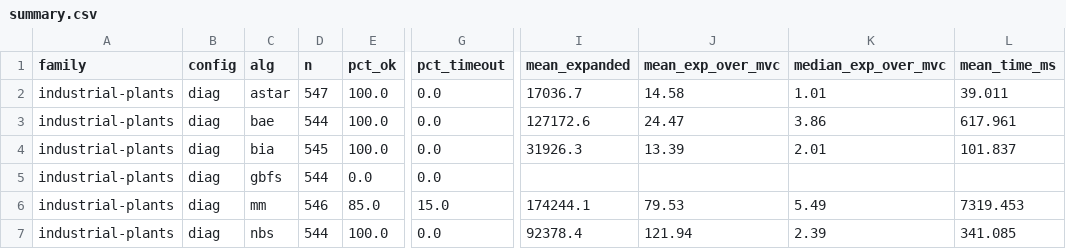
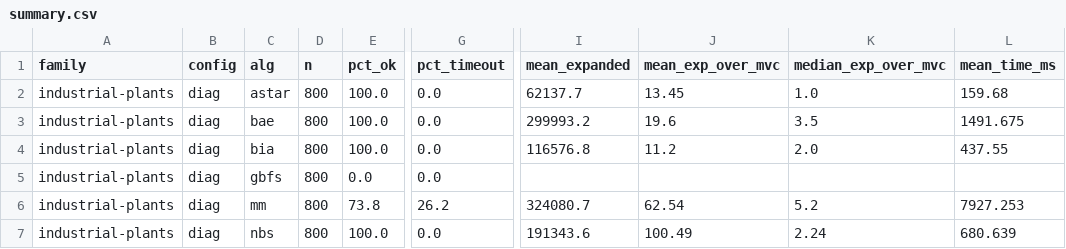
Before and after one commit to shpigelgi/final-project-voxel-bidirectional-search, a CSV file: deliverables/results/cluster/summary.csv, drawn as a sheet; only a part is shown, gaps mark what is left out; the diff covers the shown part only; the diff names each change by its address in the sheet, - before the commit and + after, or states it on an @@ line.

Commit message:
Harden benchmark fetch + driver against the plant04-diag gap
- fetch-benchmarks.sh: sparse-checkout ADD (not SET) so fetching a new family
  no longer deletes previously-fetched families' tracked files (fetching
  sandstone had removed the plants .3dscen files from disk).
- driver.cpp: retry the scenario open 5x (1s apart) — a one-off transient NFS
  read error had lost the whole plant04-diag task mid-run.
- Refresh cluster results: final aggregate now has 800 plant-diag instances
  (4 maps); A* still 1.0x the floor.

```diff
--- a/deliverables/results/cluster/summary.csv
+++ b/deliverables/results/cluster/summary.csv
-D2 (n): 547
+D2 (n): 800
-I2 (mean_expanded): 17036.7
+I2 (mean_expanded): 62137.7
-J2 (mean_exp_over_mvc): 14.58
+J2 (mean_exp_over_mvc): 13.45
-K2 (median_exp_over_mvc): 1.01
+K2 (median_exp_over_mvc): 1.0
-L2 (mean_time_ms): 39.011
+L2 (mean_time_ms): 159.68
-D3 (n): 544
+D3 (n): 800
-I3 (mean_expanded): 127172.6
+I3 (mean_expanded): 299993.2
-J3 (mean_exp_over_mvc): 24.47
+J3 (mean_exp_over_mvc): 19.6
-K3 (median_exp_over_mvc): 3.86
+K3 (median_exp_over_mvc): 3.5
-L3 (mean_time_ms): 617.961
+L3 (mean_time_ms): 1491.675
-D4 (n): 545
+D4 (n): 800
-I4 (mean_expanded): 31926.3
+I4 (mean_expanded): 116576.8
-J4 (mean_exp_over_mvc): 13.39
+J4 (mean_exp_over_mvc): 11.2
-K4 (median_exp_over_mvc): 2.01
+K4 (median_exp_over_mvc): 2.0
-L4 (mean_time_ms): 101.837
+L4 (mean_time_ms): 437.55
-D5 (n): 544
+D5 (n): 800
-D6 (n): 546
+D6 (n): 800
-E6 (pct_ok): 85.0
+E6 (pct_ok): 73.8
-G6 (pct_timeout): 15.0
+G6 (pct_timeout): 26.2
-I6 (mean_expanded): 174244.1
+I6 (mean_expanded): 324080.7
-J6 (mean_exp_over_mvc): 79.53
+J6 (mean_exp_over_mvc): 62.54
-K6 (median_exp_over_mvc): 5.49
+K6 (median_exp_over_mvc): 5.2
-L6 (mean_time_ms): 7319.453
+L6 (mean_time_ms): 7927.253
-D7 (n): 544
+D7 (n): 800
-I7 (mean_expanded): 92378.4
+I7 (mean_expanded): 191343.6
-J7 (mean_exp_over_mvc): 121.94
+J7 (mean_exp_over_mvc): 100.49
-K7 (median_exp_over_mvc): 2.39
+K7 (median_exp_over_mvc): 2.24
-L7 (mean_time_ms): 341.085
+L7 (mean_time_ms): 680.639
```
Also changed, not shown: 5 edited cells elsewhere in this file, 3 other files.
